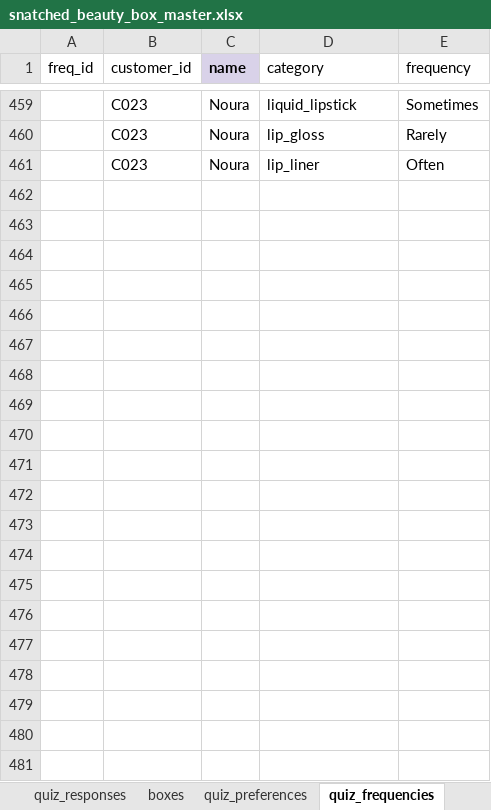
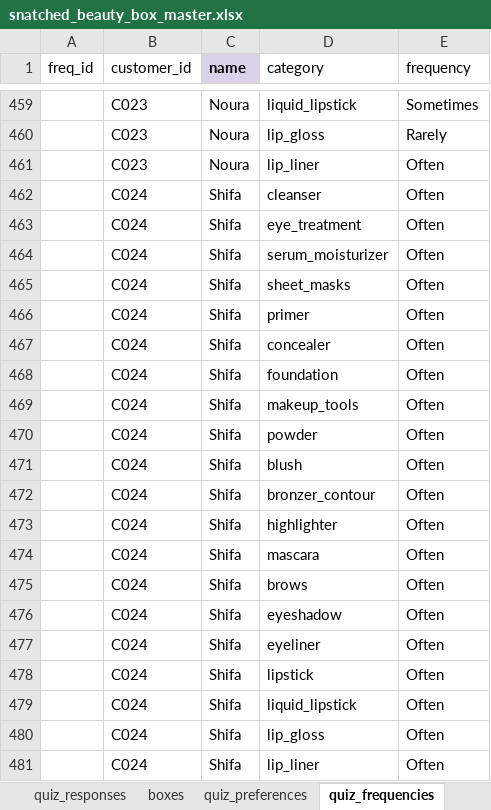
Before and after one commit to anisanaeem2994-bot/snatched-recommend-engine, an Excel workbook: snatched_beauty_box_master.xlsx, sheet quiz_frequencies, drawn as a sheet; only a part is shown, gaps mark what is left out; values as stored, in another font and other column widths than the file's, no borders; the diff names each change by its address in the sheet, - before the commit and + after, or states it on an @@ line.

```diff
--- a/snatched_beauty_box_master.xlsx (sheet quiz_frequencies)
+++ b/snatched_beauty_box_master.xlsx (sheet quiz_frequencies)
+row 462:  | C024 | Shifa | cleanser | Often
+row 463:  | C024 | Shifa | eye_treatment | Often
+row 464:  | C024 | Shifa | serum_moisturizer | Often
+row 465:  | C024 | Shifa | sheet_masks | Often
+row 466:  | C024 | Shifa | primer | Often
+row 467:  | C024 | Shifa | concealer | Often
+row 468:  | C024 | Shifa | foundation | Often
+row 469:  | C024 | Shifa | makeup_tools | Often
+row 470:  | C024 | Shifa | powder | Often
+row 471:  | C024 | Shifa | blush | Often
+row 472:  | C024 | Shifa | bronzer_contour | Often
+row 473:  | C024 | Shifa | highlighter | Often
+row 474:  | C024 | Shifa | mascara | Often
+row 475:  | C024 | Shifa | brows | Often
+row 476:  | C024 | Shifa | eyeshadow | Often
+row 477:  | C024 | Shifa | eyeliner | Often
+row 478:  | C024 | Shifa | lipstick | Often
+row 479:  | C024 | Shifa | liquid_lipstick | Often
+row 480:  | C024 | Shifa | lip_gloss | Often
+row 481:  | C024 | Shifa | lip_liner | Often
```
Also changed, not shown: sheet quiz_preferences, sheet quiz_responses, sheet customers.
